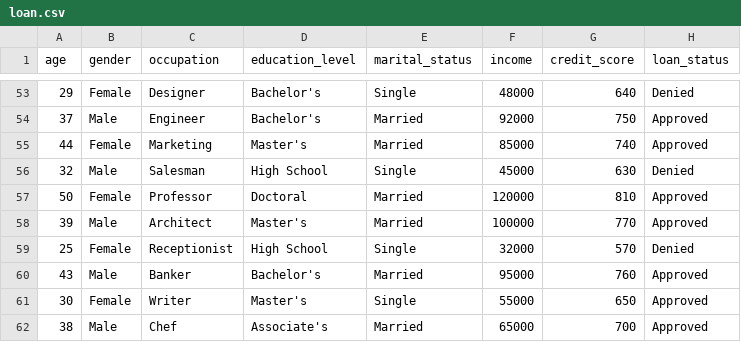
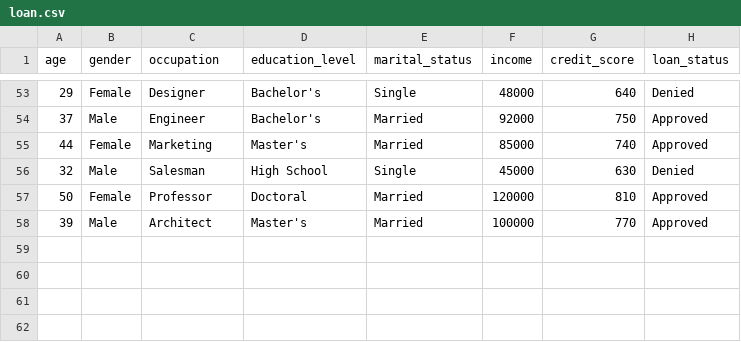
Before and after one commit to stha-sanket/loan-approval, a CSV file: loan.csv, drawn as a sheet; only a part is shown, gaps mark what is left out; the diff names each change by its address in the sheet, - before the commit and + after, or states it on an @@ line.

Commit message:
updating dataset

```diff
--- a/loan.csv
+++ b/loan.csv
-row 59: 25 | Female | Receptionist | High School | Single | 32000 | 570 | Denied
-row 60: 43 | Male | Banker | Bachelor's | Married | 95000 | 760 | Approved
-row 61: 30 | Female | Writer | Master's | Single | 55000 | 650 | Approved
-row 62: 38 | Male | Chef | Associate's | Married | 65000 | 700 | Approved
```
